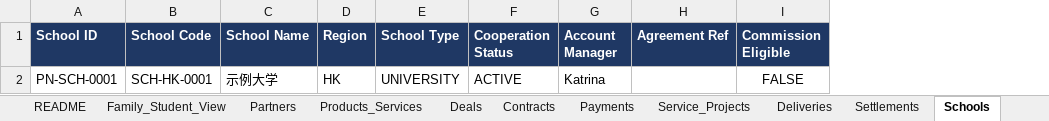
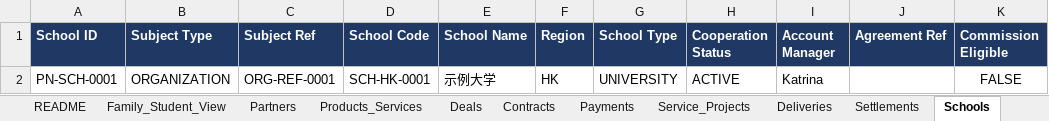
Before and after one commit to Jimson614/phoenix, an Excel workbook: Phoenix Compass/education compass/tools/feishu-v05/Phoenix_Feishu_Operating_Model_V0.5.1_Master.xlsx, sheet Schools, drawn as a sheet; only a part is shown; values as stored, in another font and other column widths than the file's, no borders; the diff names each change by its address in the sheet, - before the commit and + after, or states it on an @@ line.

```diff
--- a/Phoenix Compass/education compass/tools/feishu-v05/Phoenix_Feishu_Operating_Model_V0.5.1_Master.xlsx (sheet Schools)
+++ b/Phoenix Compass/education compass/tools/feishu-v05/Phoenix_Feishu_Operating_Model_V0.5.1_Master.xlsx (sheet Schools)
+column B (Subject Type), row 2: ORGANIZATION
+column C (Subject Ref), row 2: ORG-REF-0001
```
Also changed, not shown: sheet Deliveries, sheet README, 2 other files.
